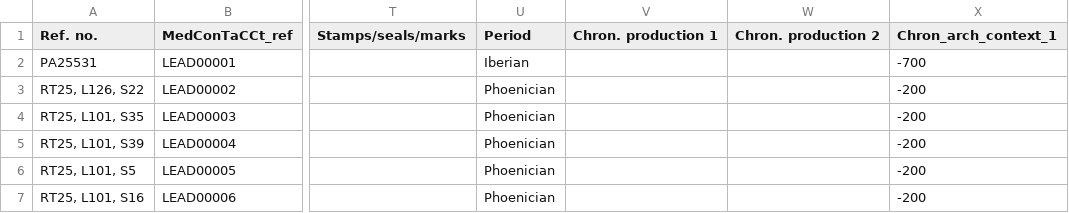
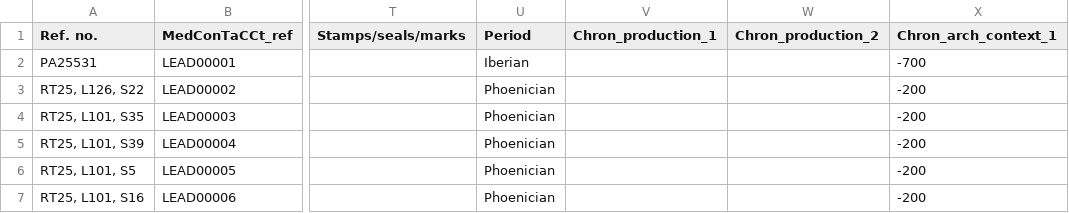
Before and after one commit to mona2711/Data, a CSV file: abc.csv, drawn as a sheet; only a part is shown, gaps mark what is left out; the diff names each change by its address in the sheet, - before the commit and + after, or states it on an @@ line.

Commit message:
Update abc.csv

```diff
--- a/abc.csv
+++ b/abc.csv
-V1: Chron. production 1
+V1: Chron_production_1
-W1: Chron. production 2
+W1: Chron_production_2
```
